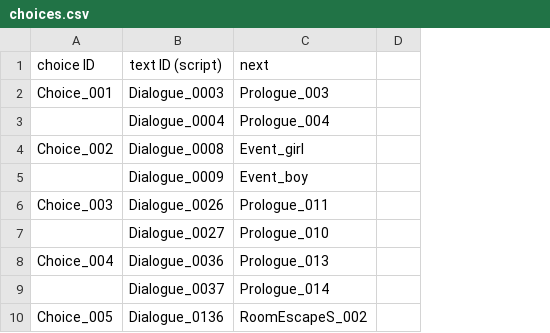
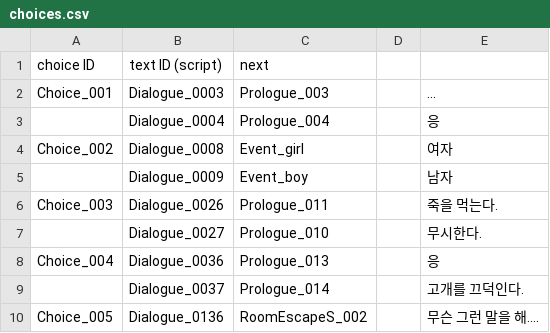
Before and after one commit to ollan365/Fate, a CSV file: Assets/Resources/Datas/choices.csv, drawn as a sheet; only a part is shown; the diff names each change by its address in the sheet, - before the commit and + after, or states it on an @@ line.

```diff
--- a/Assets/Resources/Datas/choices.csv
+++ b/Assets/Resources/Datas/choices.csv
+column E, rows 2-10: ... | 응 | 여자 | 남자 | 죽을 먹는다. | 무시한다. | 응 | 고개를 끄덕인다. | 무슨 그런 말을 해....
```
Also changed, not shown: Assets/Resources/Datas/dialogues.csv, Assets/Resources/Datas/events.csv, 12 other files.
